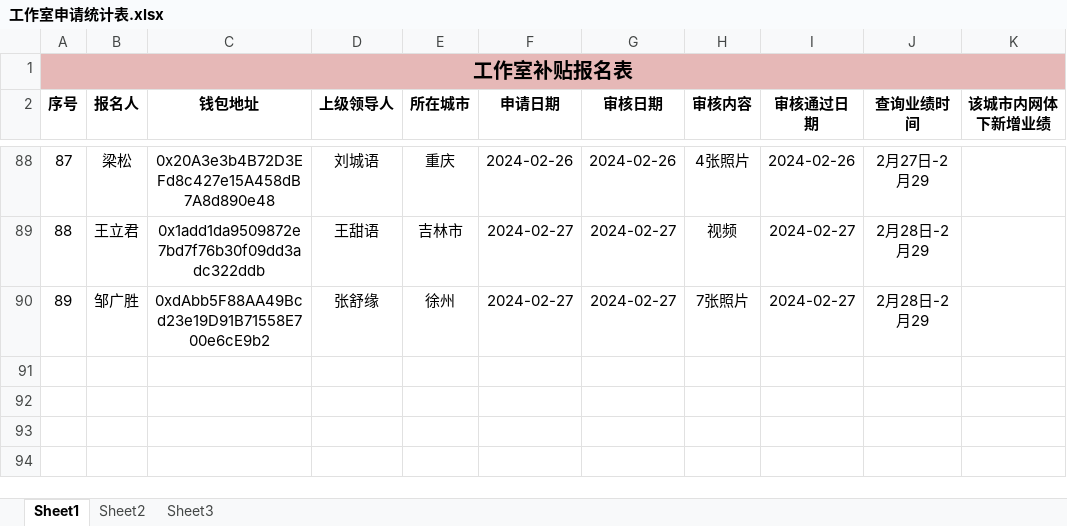
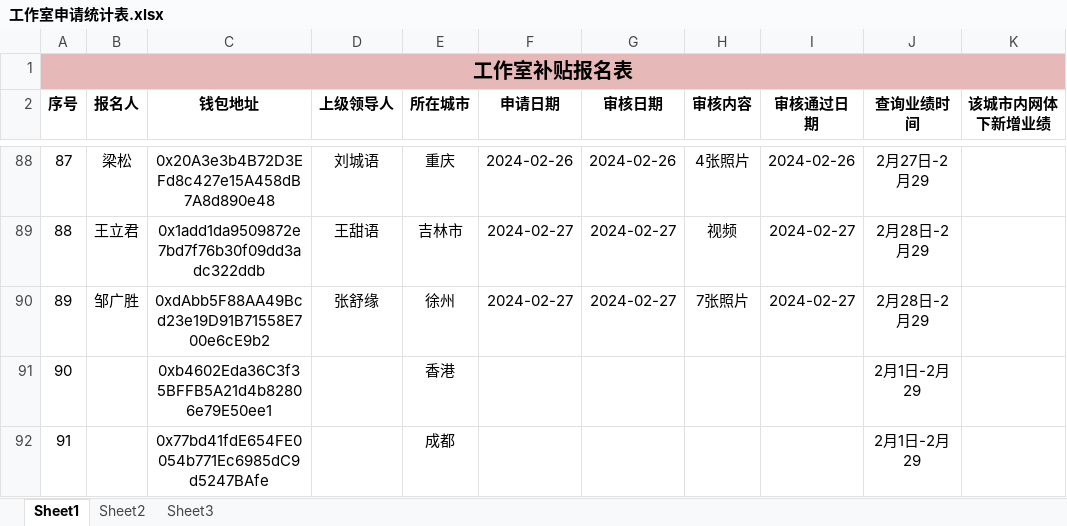
Before and after one commit to calmw/city-node, an Excel workbook: server/assets/工作室申请统计表.xlsx, sheet Sheet1, drawn as a sheet; only a part is shown, gaps mark what is left out; values as stored, in another font and other column widths than the file's, no borders; the diff names each change by its address in the sheet, - before the commit and + after, or states it on an @@ line.

```diff
--- a/server/assets/工作室申请统计表.xlsx (sheet Sheet1)
+++ b/server/assets/工作室申请统计表.xlsx (sheet Sheet1)
+row 91: 90 |  | 0xb4602Eda36C3f35BFFB5A21d4b82806e79E50ee1 |  | 香港 |  |  |  |  | 2月1日-2月29
+row 92: 91 |  | 0x77bd41fdE654FE0054b771Ec6985dC9d5247BAfe |  | 成都 |  |  |  |  | 2月1日-2月29
```
Also changed, not shown: server/assets/城市先锋-用户信息.xlsx, 35 other files.
